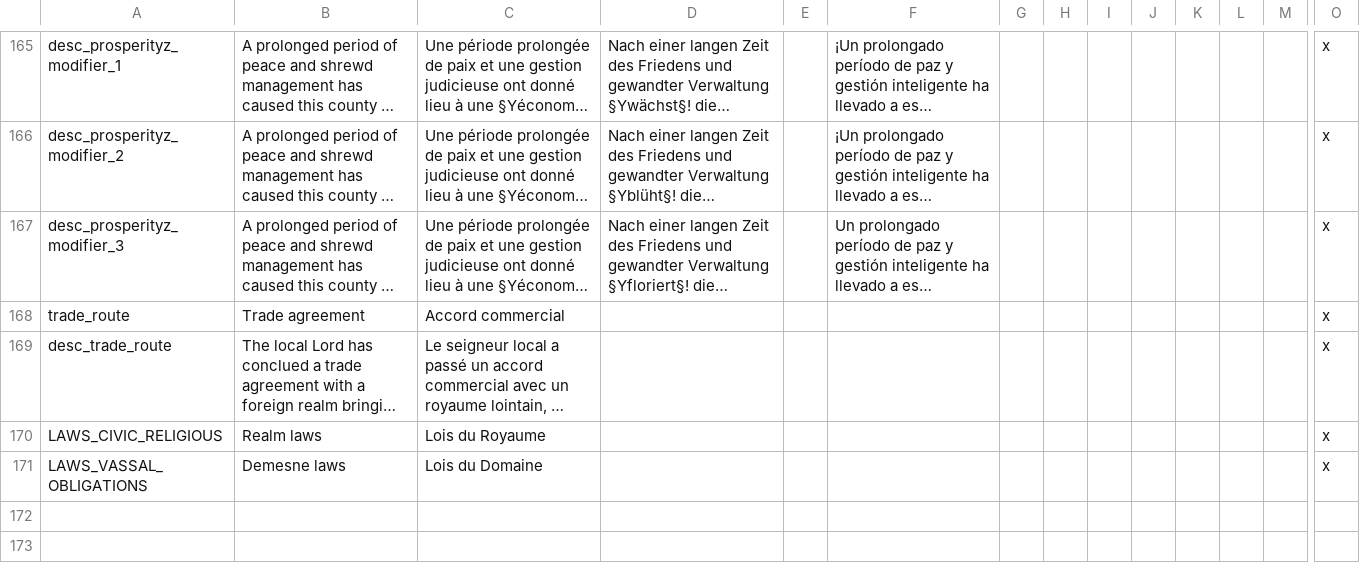
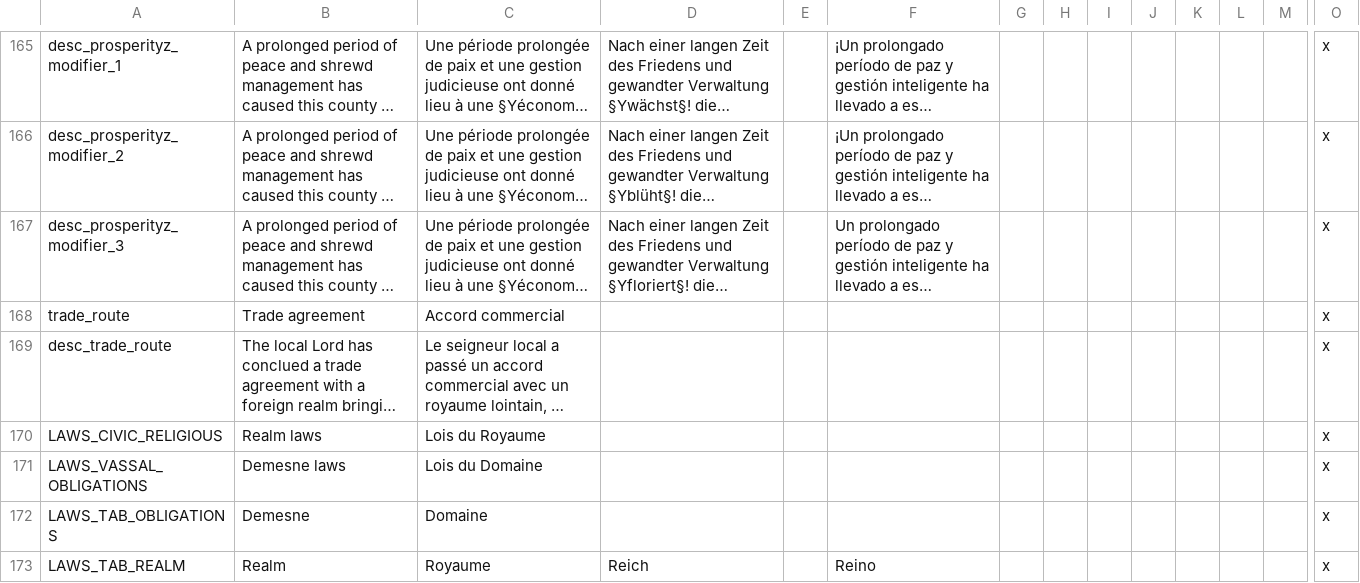
Before and after one commit to ArkoG/L3T, a CSV file: L3T/localisation/00_L3T_override.csv, drawn as a sheet; only a part is shown, gaps mark what is left out; long unchanged cells end in …; rows hold the shown columns only; the diff names each change by its address in the sheet, - before the commit and + after, or states it on an @@ line.

Commit message:
Update 00_L3T_override.csv

```diff
--- a/L3T/localisation/00_L3T_override.csv
+++ b/L3T/localisation/00_L3T_override.csv
+row 172: LAWS_TAB_OBLIGATIONS | Demesne | Domaine |  |  |  |  |  |  |  |  |  |  | x
+row 173: LAWS_TAB_REALM | Realm | Royaume | Reich |  | Reino |  |  |  |  |  |  |  | x
```
